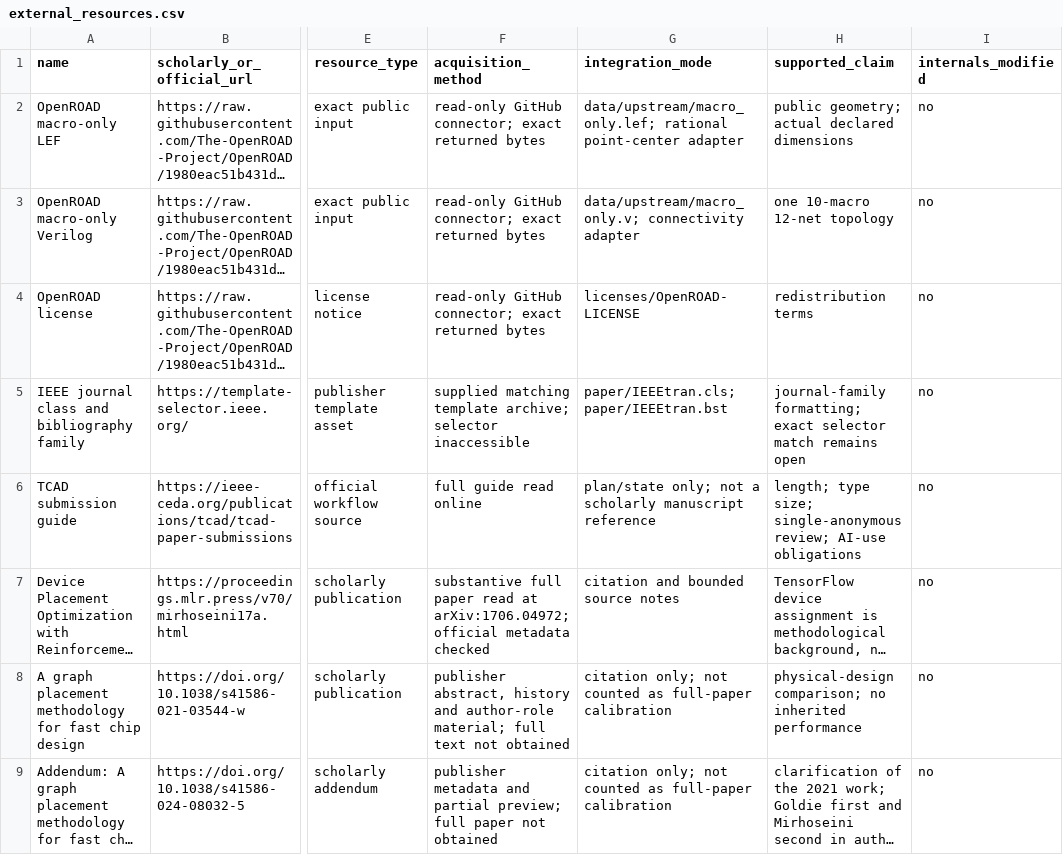
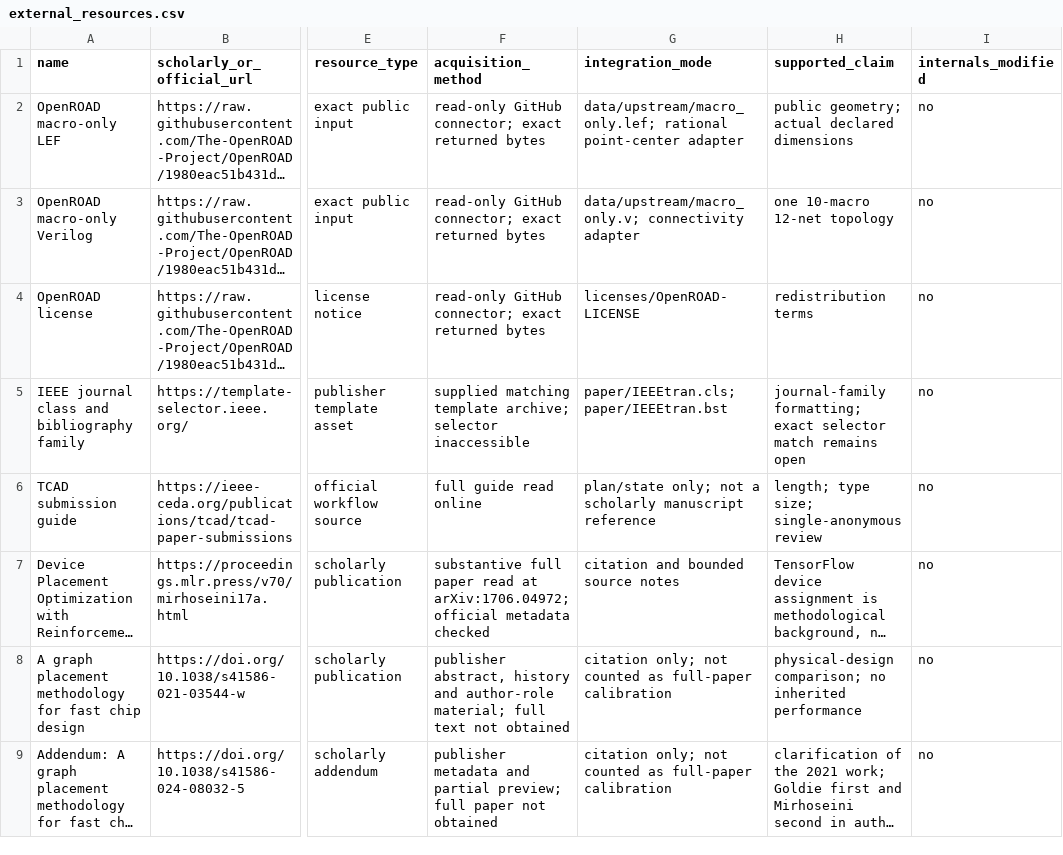
Before and after one commit to Haoyi-Zhang/MacroDominance-code, a CSV file: external_resources.csv, drawn as a sheet; only a part is shown, gaps mark what is left out; long unchanged cells end in …; the diff names each change by its address in the sheet, - before the commit and + after, or states it on an @@ line.

Commit message:
Clarify research scope and simplify companion metadata

```diff
--- a/external_resources.csv
+++ b/external_resources.csv
-H6 (supported_claim): …size; single-anonymous review; AI-use obligations
+H6 (supported_claim): …size; single-anonymous review
```
